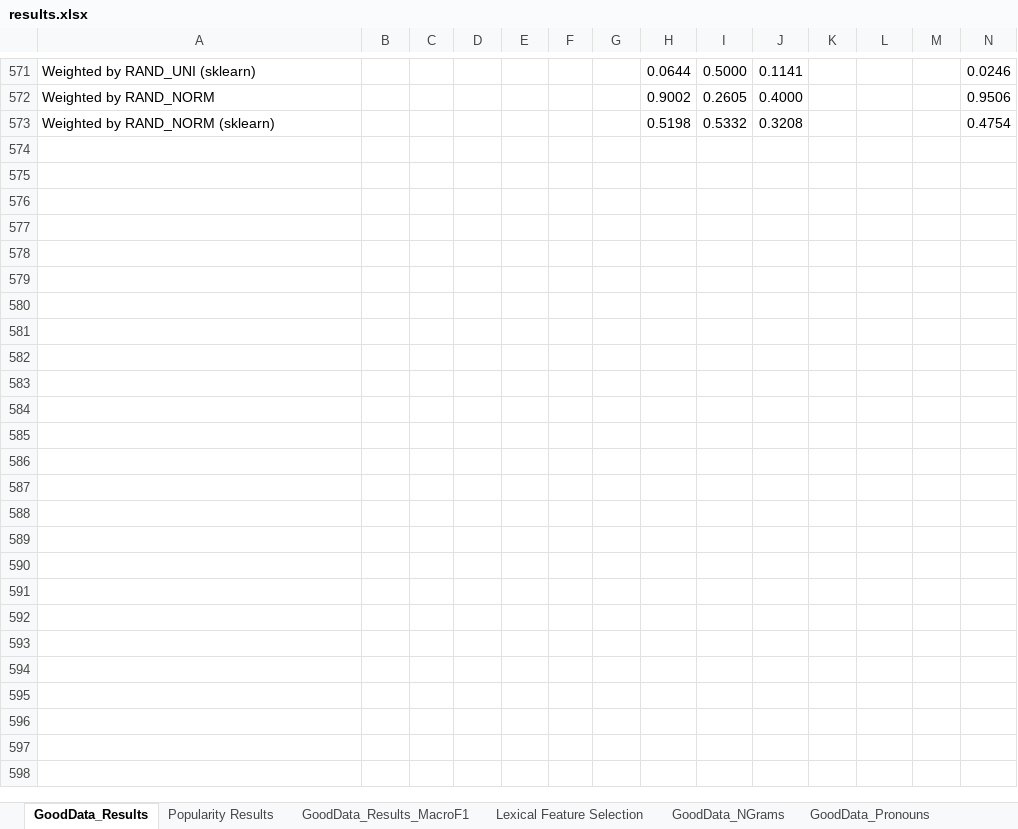
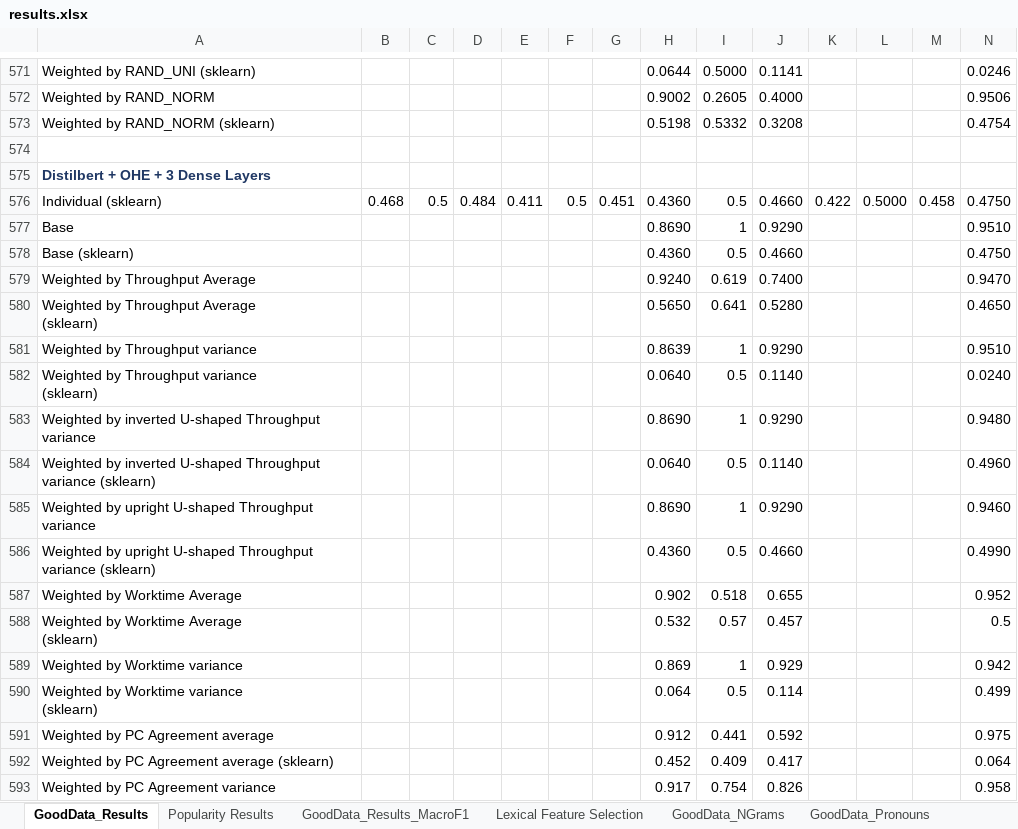
Before and after one commit to quarbby/diplomacy-betrayal, an Excel workbook: documents/results.xlsx, sheet GoodData_Results, drawn as a sheet; only a part is shown, gaps mark what is left out; values as stored, in another font and other column widths than the file's, no borders; 1 other sheet too large or unreadable and not compared; rows hold the shown columns only; ↵ is a line break in a cell; the diff covers the shown part only; the diff names each change by its address in the sheet, - before the commit and + after, or states it on an @@ line.

Commit message:
results distilbert

```diff
--- a/documents/results.xlsx (sheet GoodData_Results)
+++ b/documents/results.xlsx (sheet GoodData_Results)
+row 574: (empty)
+row 575: Distilbert + OHE + 3 Dense Layers
+row 576: Individual (sklearn) | 0.468 | 0.5 | 0.484 | 0.411 | 0.5 | 0.451 | 0.4360 | 0.5 | 0.4660 | 0.422 | 0.5000 | 0.458 | 0.4750
+row 577: Base |  |  |  |  |  |  | 0.8690 | 1 | 0.9290 |  |  |  | 0.9510
+row 578: Base (sklearn) |  |  |  |  |  |  | 0.4360 | 0.5 | 0.4660 |  |  |  | 0.4750
+row 579: Weighted by Throughput Average |  |  |  |  |  |  | 0.9240 | 0.619 | 0.7400 |  |  |  | 0.9470
+row 580: Weighted by Throughput Average ↵ (sklearn) |  |  |  |  |  |  | 0.5650 | 0.641 | 0.5280 |  |  |  | 0.4650
+row 581: Weighted by Throughput variance |  |  |  |  |  |  | 0.8639 | 1 | 0.9290 |  |  |  | 0.9510
+row 582: Weighted by Throughput variance ↵ (sklearn) |  |  |  |  |  |  | 0.0640 | 0.5 | 0.1140 |  |  |  | 0.0240
+row 583: Weighted by inverted U-shaped Throughput variance |  |  |  |  |  |  | 0.8690 | 1 | 0.9290 |  |  |  | 0.9480
+row 584: Weighted by inverted U-shaped Throughput variance (sklearn) |  |  |  |  |  |  | 0.0640 | 0.5 | 0.1140 |  |  |  | 0.4960
+row 585: Weighted by upright U-shaped Throughput variance |  |  |  |  |  |  | 0.8690 | 1 | 0.9290 |  |  |  | 0.9460
+row 586: Weighted by upright U-shaped Throughput variance (sklearn) |  |  |  |  |  |  | 0.4360 | 0.5 | 0.4660 |  |  |  | 0.4990
+row 587: Weighted by Worktime Average |  |  |  |  |  |  | 0.902 | 0.518 | 0.655 |  |  |  | 0.952
+row 588: Weighted by Worktime Average ↵ (sklearn) |  |  |  |  |  |  | 0.532 | 0.57 | 0.457 |  |  |  | 0.5
+row 589: Weighted by Worktime variance |  |  |  |  |  |  | 0.869 | 1 | 0.929 |  |  |  | 0.942
+row 590: Weighted by Worktime variance ↵ (sklearn) |  |  |  |  |  |  | 0.064 | 0.5 | 0.114 |  |  |  | 0.499
+row 591: Weighted by PC Agreement average |  |  |  |  |  |  | 0.912 | 0.441 | 0.592 |  |  |  | 0.975
+row 592: Weighted by PC Agreement average (sklearn) |  |  |  |  |  |  | 0.452 | 0.409 | 0.417 |  |  |  | 0.064
+row 593: Weighted by PC Agreement variance |  |  |  |  |  |  | 0.917 | 0.754 | 0.826 |  |  |  | 0.958
```
Also changed, not shown: 54 added rows elsewhere in this sheet, 1 other file.
